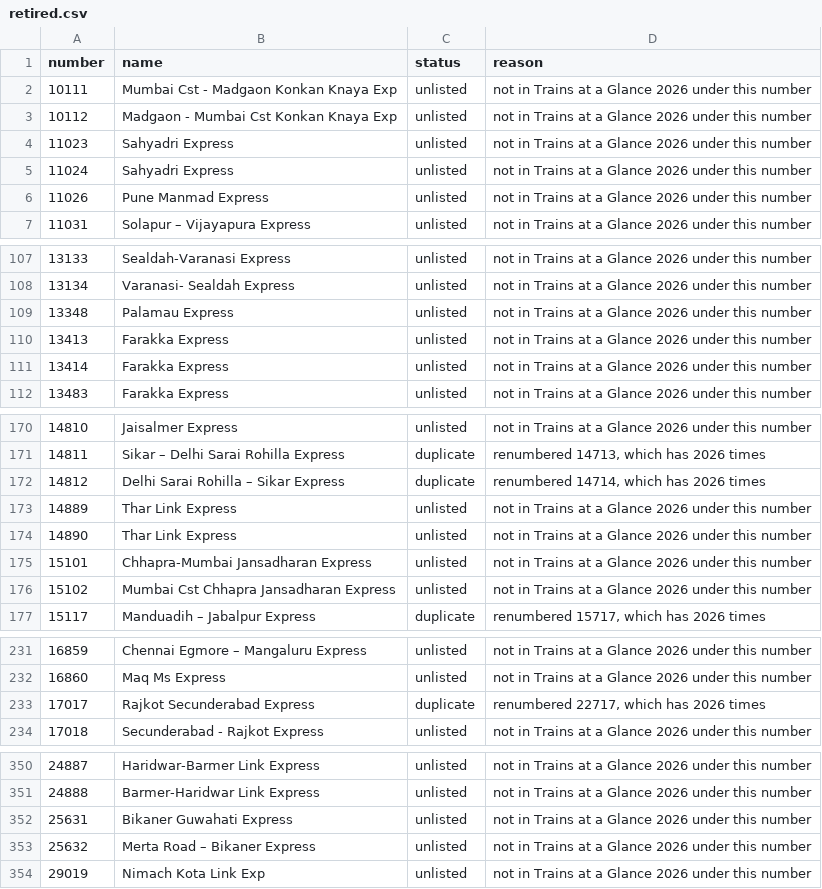
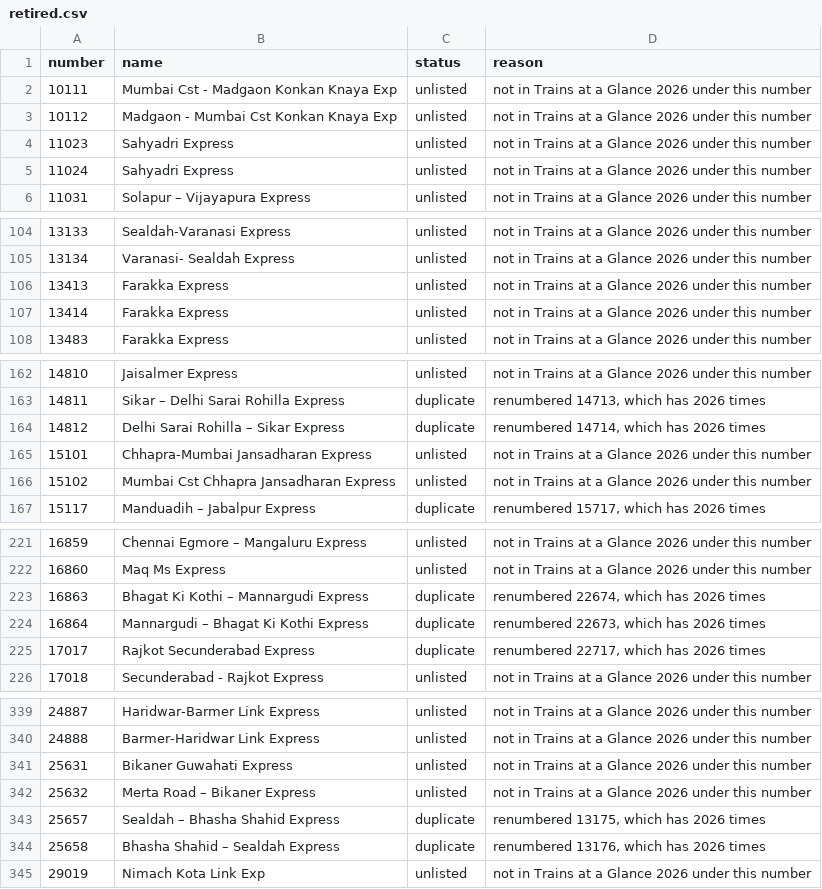
Before and after one commit to nimb-ou/railgaddi, a CSV file: db/retired.csv, drawn as a sheet; only a part is shown, gaps mark what is left out; the diff covers the shown part only.

```diff
--- a/db/retired.csv
+++ b/db/retired.csv
@@ -5,3 +5,2 @@ number,name,status,reason
 11024,Sahyadri Express,unlisted,not in Trains at a Glance 2026 under this number
-11026,Pune Manmad Express,unlisted,not in Trains at a Glance 2026 under this number
 11031,Solapur – Vijayapura Express,unlisted,not in Trains at a Glance 2026 under this number
@@ -108,3 +105,2 @@ number,name,status,reason
 13134,Varanasi- Sealdah Express,unlisted,not in Trains at a Glance 2026 under this number
-13348,Palamau Express,unlisted,not in Trains at a Glance 2026 under this number
 13413,Farakka Express,unlisted,not in Trains at a Glance 2026 under this number
@@ -172,4 +164,2 @@ number,name,status,reason
 14812,Delhi Sarai Rohilla – Sikar Express,duplicate,"renumbered 14714, which has 2026 times"
-14889,Thar Link Express,unlisted,not in Trains at a Glance 2026 under this number
-14890,Thar Link Express,unlisted,not in Trains at a Glance 2026 under this number
 15101,Chhapra-Mumbai Jansadharan Express,unlisted,not in Trains at a Glance 2026 under this number
@@ -232,2 +222,4 @@ number,name,status,reason
 16860,Maq Ms Express,unlisted,not in Trains at a Glance 2026 under this number
+16863,Bhagat Ki Kothi – Mannargudi Express,duplicate,"renumbered 22674, which has 2026 times"
+16864,Mannargudi – Bhagat Ki Kothi Express,duplicate,"renumbered 22673, which has 2026 times"
 17017,Rajkot Secunderabad Express,duplicate,"renumbered 22717, which has 2026 times"
@@ -353,2 +342,4 @@ number,name,status,reason
 25632,Merta Road – Bikaner Express,unlisted,not in Trains at a Glance 2026 under this number
+25657,Sealdah – Bhasha Shahid Express,duplicate,"renumbered 13175, which has 2026 times"
+25658,Bhasha Shahid – Sealdah Express,duplicate,"renumbered 13176, which has 2026 times"
 29019,Nimach Kota Link Exp,unlisted,not in Trains at a Glance 2026 under this number
```
Also changed, not shown: 3 added rows and 12 removed rows elsewhere in this file, db/newer_trains.csv, db/renames.csv, 17 other files.
